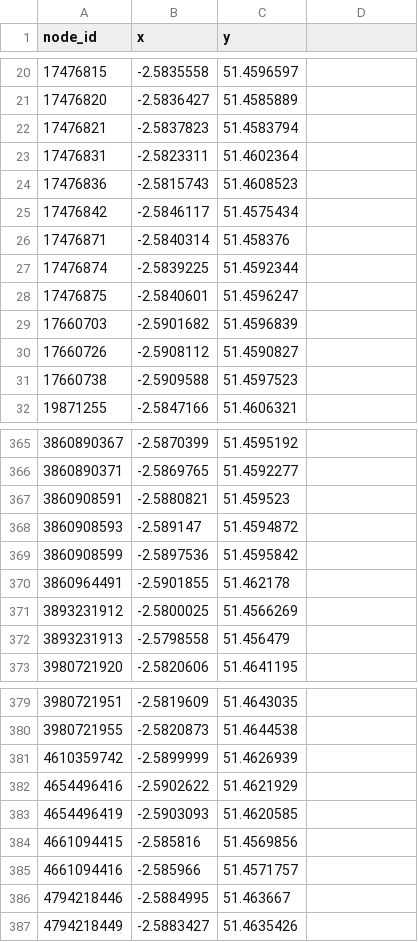
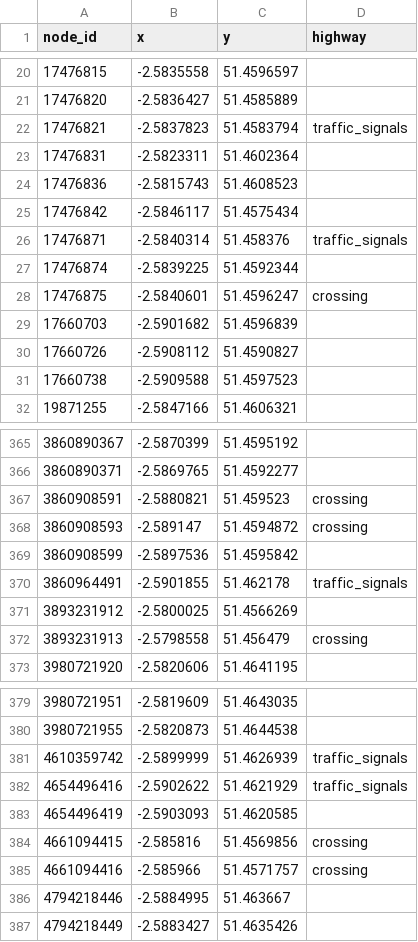
Before and after one commit to PeterC-B/COM2020-TeamProject, a CSV file: client/public/nodes_table.csv, drawn as a sheet; only a part is shown, gaps mark what is left out; the diff covers the shown part only.

```diff
--- a/client/public/nodes_table.csv
+++ b/client/public/nodes_table.csv
@@ -1 +1 @@
-node_id,x,y
+node_id,x,y,highway
@@ -22 +22 @@ node_id,x,y
-17476821,-2.5837823,51.4583794
+17476821,-2.5837823,51.4583794,traffic_signals
@@ -26 +26 @@ node_id,x,y
-17476871,-2.5840314,51.458376
+17476871,-2.5840314,51.458376,traffic_signals
@@ -28 +28 @@ node_id,x,y
-17476875,-2.5840601,51.4596247
+17476875,-2.5840601,51.4596247,crossing
@@ -367,2 +367,2 @@ node_id,x,y
-3860908591,-2.5880821,51.459523
-3860908593,-2.589147,51.4594872
+3860908591,-2.5880821,51.459523,crossing
+3860908593,-2.589147,51.4594872,crossing
@@ -370 +370 @@ node_id,x,y
-3860964491,-2.5901855,51.462178
+3860964491,-2.5901855,51.462178,traffic_signals
@@ -372 +372 @@ node_id,x,y
-3893231913,-2.5798558,51.456479
+3893231913,-2.5798558,51.456479,crossing
@@ -381,2 +381,2 @@ node_id,x,y
-4610359742,-2.5899999,51.4626939
-4654496416,-2.5902622,51.4621929
+4610359742,-2.5899999,51.4626939,traffic_signals
+4654496416,-2.5902622,51.4621929,traffic_signals
@@ -384,2 +384,2 @@ node_id,x,y
-4661094415,-2.585816,51.4569856
-4661094416,-2.585966,51.4571757
+4661094415,-2.585816,51.4569856,crossing
+4661094416,-2.585966,51.4571757,crossing
```
Also changed, not shown: 44 edited cells elsewhere in this file, 14 other files.
